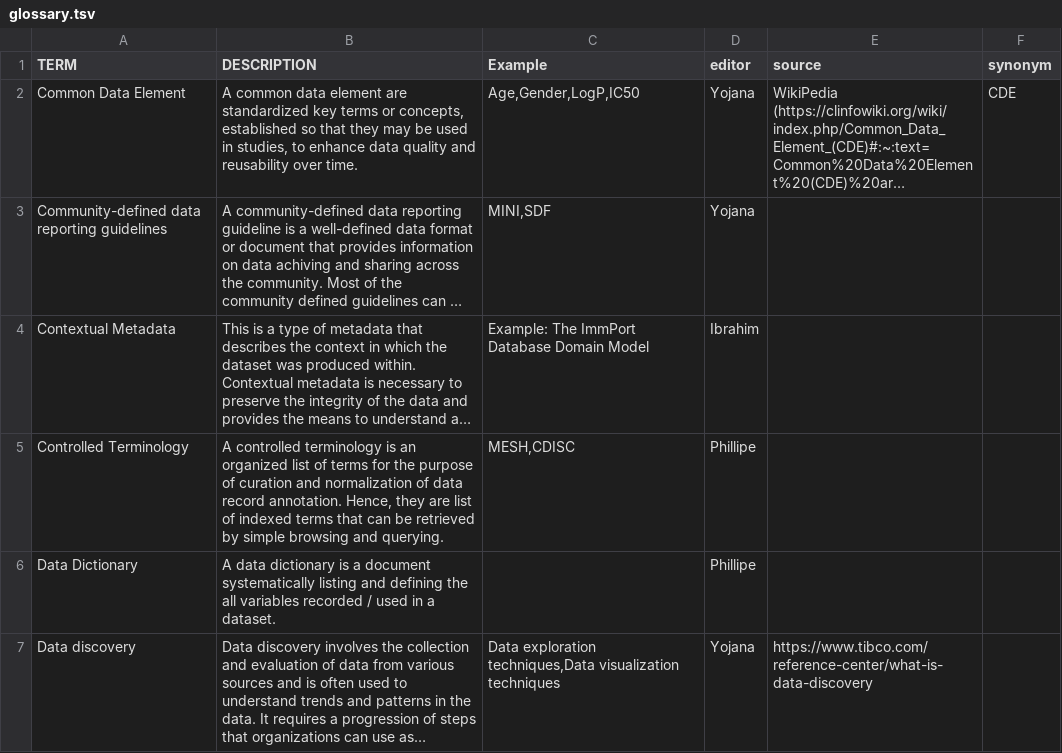
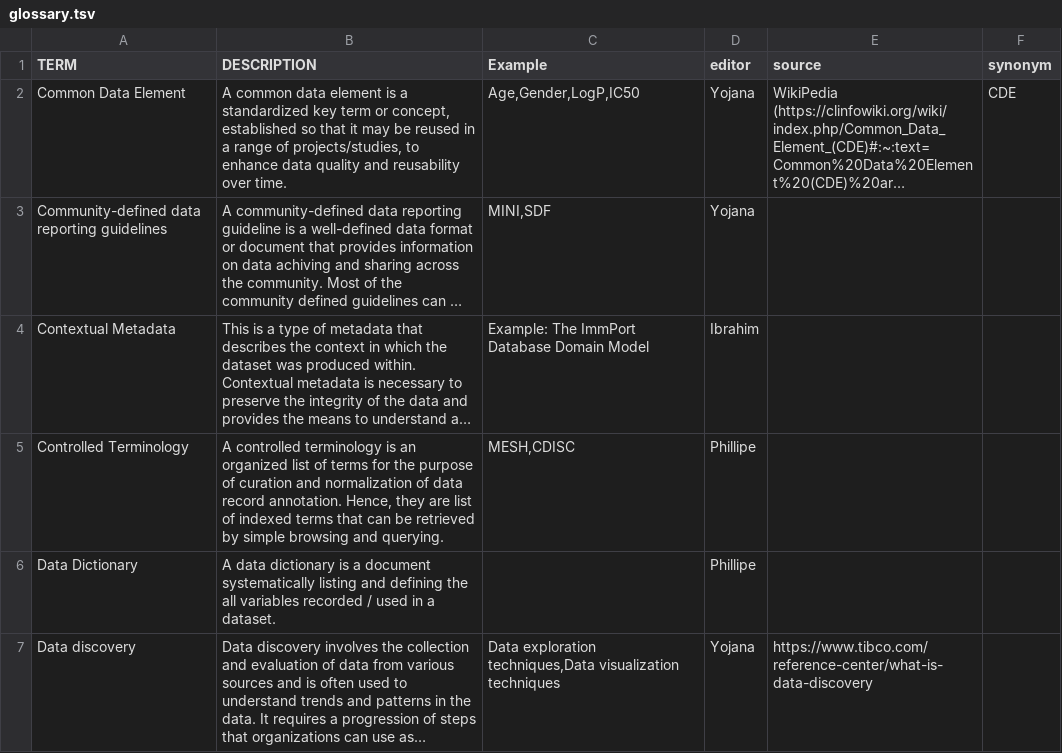
Before and after one commit to FAIRplus/Data-Maturity, a TSV file: docs/glossary.tsv, drawn as a sheet; only a part is shown; long unchanged cells end in …; the diff names each change by its address in the sheet, - before the commit and + after, or states it on an @@ line.

Commit message:
Update docs/glossary.tsv
Co-authored-by: Philippe Rocca-Serra <proccaserra@gmail.com>

```diff
--- a/docs/glossary.tsv
+++ b/docs/glossary.tsv
-B2 (DESCRIPTION): …data element are standardized key terms or concepts, established so that they may be used in studies, to enhance…
+B2 (DESCRIPTION): …data element is a standardized key term or concept, established so that it may be reused in a range of projects/studies, to enhance…
```
